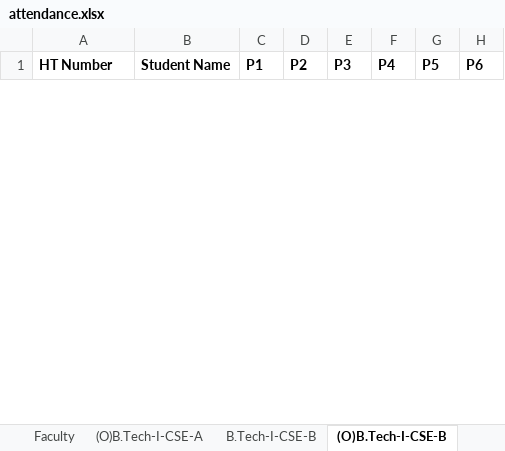
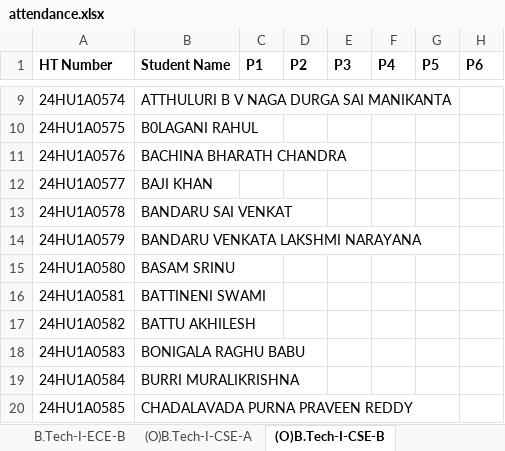
Before and after one commit to Vamsi-Krisna-Ravilla/attendance2, an Excel workbook: attendance.xlsx, sheet (O)B.Tech-I-CSE-B, drawn as a sheet; only a part is shown, gaps mark what is left out; values as stored, in another font and other column widths than the file's, no borders; the diff covers the shown part only; the diff names each change by its address in the sheet, - before the commit and + after, or states it on an @@ line.

```diff
--- a/attendance.xlsx (sheet (O)B.Tech-I-CSE-B)
+++ b/attendance.xlsx (sheet (O)B.Tech-I-CSE-B)
+row 9: 24HU1A0574 | ATTHULURI B V NAGA DURGA SAI MANIKANTA
+row 10: 24HU1A0575 | B0LAGANI RAHUL
+row 11: 24HU1A0576 | BACHINA BHARATH CHANDRA
+row 12: 24HU1A0577 | BAJI KHAN
+row 13: 24HU1A0578 | BANDARU SAI VENKAT
+row 14: 24HU1A0579 | BANDARU VENKATA LAKSHMI NARAYANA
+row 15: 24HU1A0580 | BASAM SRINU
+row 16: 24HU1A0581 | BATTINENI SWAMI
+row 17: 24HU1A0582 | BATTU AKHILESH
+row 18: 24HU1A0583 | BONIGALA RAGHU BABU
+row 19: 24HU1A0584 | BURRI MURALIKRISHNA
+row 20: 24HU1A0585 | CHADALAVADA PURNA PRAVEEN REDDY
```
Also changed, not shown: 54 added rows and 5 removed rows elsewhere in this sheet, sheet (O)B.Tech-I-CSE-A, sheet B.Tech-I-CSE-A, sheet Faculty, sheet Section-Subject-Mapping, sheet B.Tech-I-CSE-C, other sheet tabs, 6 other files.
